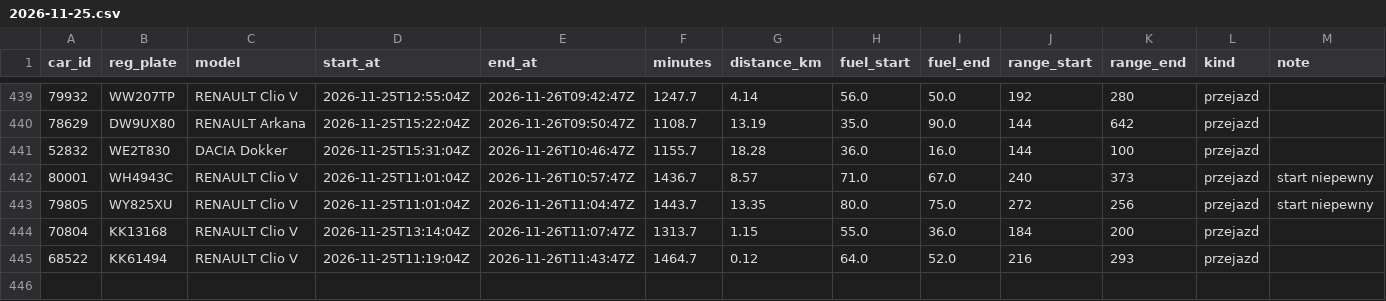
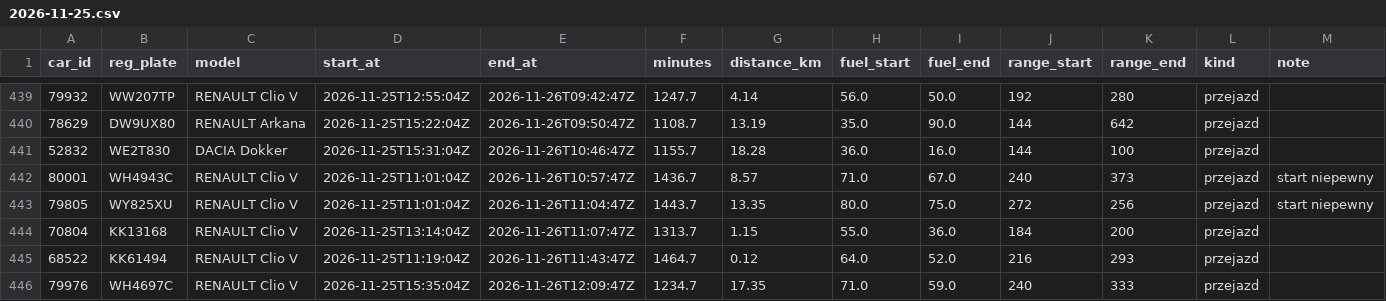
Before and after one commit to szymonslazak-rgb/traficar-warszawa, a CSV file: data/trips/2026-11-25.csv, drawn as a sheet; only a part is shown, gaps mark what is left out.

```diff
--- a/data/trips/2026-11-25.csv
+++ b/data/trips/2026-11-25.csv
@@ -445 +445,2 @@ car_id,reg_plate,model,start_at,end_at,minutes,distance_km,fuel_start,fuel_end,r
 68522,KK61494,RENAULT Clio V,2026-11-25T11:19:04Z,2026-11-26T11:43:47Z,1464.7,0.12,64.0,52.0,216,293,przejazd,
+79976,WH4697C,RENAULT Clio V,2026-11-25T15:35:04Z,2026-11-26T12:09:47Z,1234.7,17.35,71.0,59.0,240,333,przejazd,
```
Also changed, not shown: data/reads/2026-11-26.csv, data/trips/2026-11-26.csv, 5 other files.
